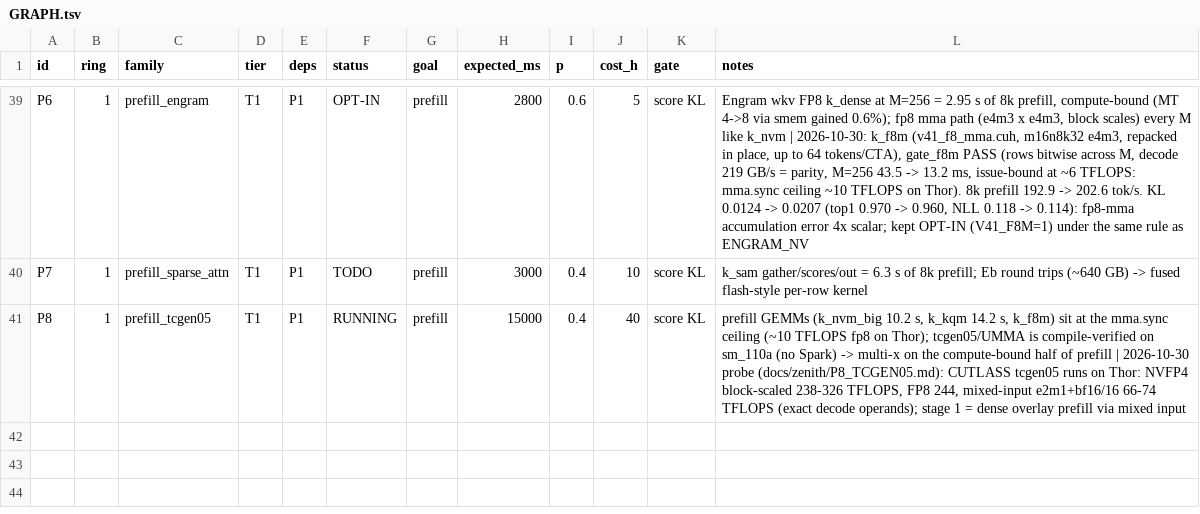
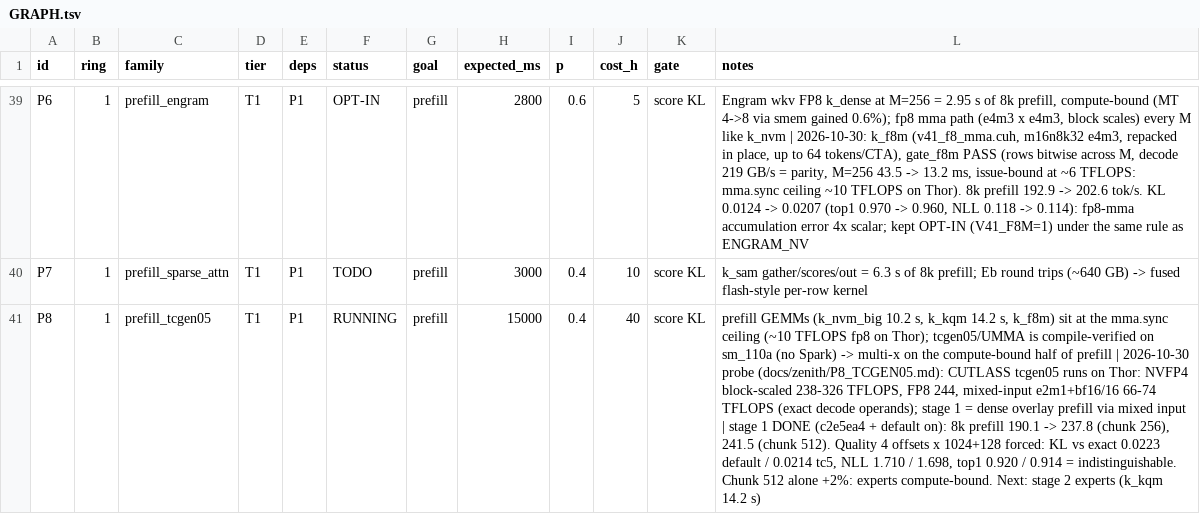
Before and after one commit to patrickbdevaney/deepseek-v4.1-flash-reap-thor, a TSV file: docs/zenith/GRAPH.tsv, drawn as a sheet; only a part is shown, gaps mark what is left out; the diff names each change by its address in the sheet, - before the commit and + after, or states it on an @@ line.

```diff
--- a/docs/zenith/GRAPH.tsv
+++ b/docs/zenith/GRAPH.tsv
-L41 (notes): …mixed input
+L41 (notes): …mixed input | stage 1 DONE (c2e5ea4 + default on): 8k prefill 190.1 -> 237.8 (chunk 256), 241.5 (chunk 512). Quality 4 offsets x 1024+128 forced: KL vs exact 0.0223 default / 0.0214 tc5, NLL 1.710 / 1.698, top1 0.920 / 0.914 = indistinguishable. Chunk 512 alone +2%: experts compute-bound. Next: stage 2 experts (k_kqm 14.2 s)
```
Also changed, not shown: 1 other file.
